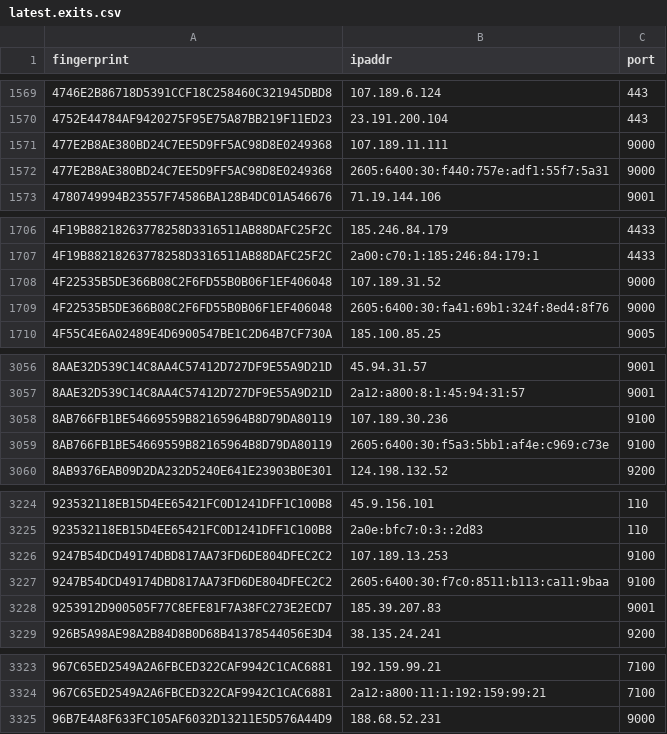
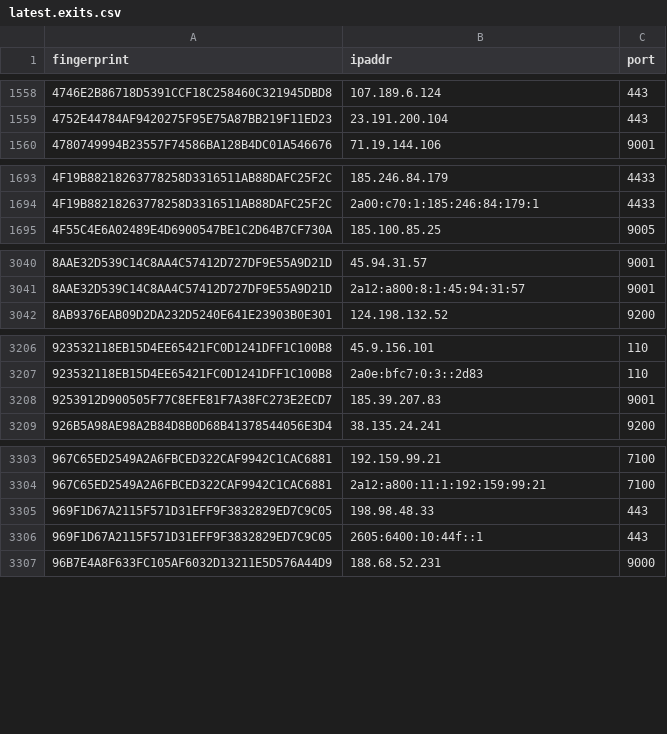
Before and after one commit to sec-js/tor-nodes, a CSV file: latest.exits.csv, drawn as a sheet; only a part is shown, gaps mark what is left out; removed rows and columns are numbered as before the commit, all else as after; the diff covers the shown part only; the diff names each change by its address in the sheet, - before the commit and + after, or states it on an @@ line.

```diff
--- a/latest.exits.csv
+++ b/latest.exits.csv
-row 1571: 477E2B8AE380BD24C7EE5D9FF5AC98D8E0249368 | 107.189.11.111 | 9000
-row 1572: 477E2B8AE380BD24C7EE5D9FF5AC98D8E0249368 | 2605:6400:30:f440:757e:adf1:55f7:5a31 | 9000
-row 1708: 4F22535B5DE366B08C2F6FD55B0B06F1EF406048 | 107.189.31.52 | 9000
-row 1709: 4F22535B5DE366B08C2F6FD55B0B06F1EF406048 | 2605:6400:30:fa41:69b1:324f:8ed4:8f76 | 9000
-row 3058: 8AB766FB1BE54669559B82165964B8D79DA80119 | 107.189.30.236 | 9100
-row 3059: 8AB766FB1BE54669559B82165964B8D79DA80119 | 2605:6400:30:f5a3:5bb1:af4e:c969:c73e | 9100
-row 3226: 9247B54DCD49174DBD817AA73FD6DE804DFEC2C2 | 107.189.13.253 | 9100
-row 3227: 9247B54DCD49174DBD817AA73FD6DE804DFEC2C2 | 2605:6400:30:f7c0:8511:b113:ca11:9baa | 9100
+row 3305: 969F1D67A2115F571D31EFF9F3832829ED7C9C05 | 198.98.48.33 | 443
+row 3306: 969F1D67A2115F571D31EFF9F3832829ED7C9C05 | 2605:6400:10:44f::1 | 443
```
Also changed, not shown: 7 added rows and 34 removed rows elsewhere in this file, latest.all.csv, latest.guards.csv.
